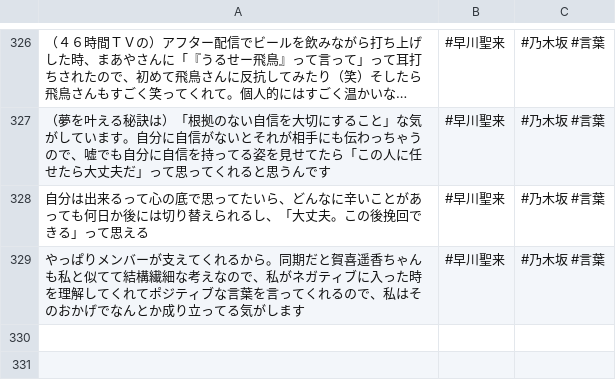
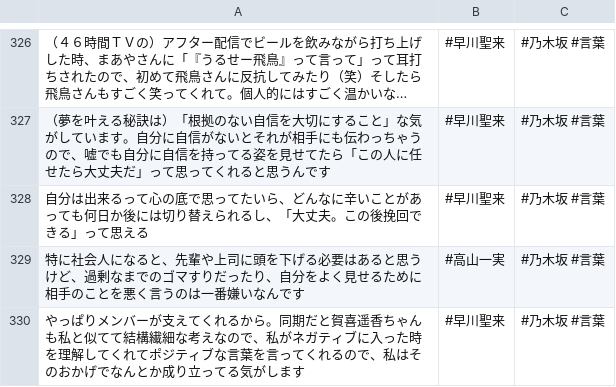
Before and after one commit to tonytani37/nogizaka46_live, a CSV file: nogizaka_meigen.csv, drawn as a sheet; only a part is shown, gaps mark what is left out; long unchanged cells end in …; the diff names each change by its address in the sheet, - before the commit and + after, or states it on an @@ line.

Commit message:
2022/07/06  8:42

```diff
--- a/nogizaka_meigen.csv
+++ b/nogizaka_meigen.csv
+row 329: 特に社会人になると、先輩や上司に頭を下げる必要はあると思うけど、過剰なまでのゴマすりだったり、自分をよく見せるために相手のことを悪く言うのは一番嫌いなんです | #高山一実 | #乃木坂 #言葉
```
